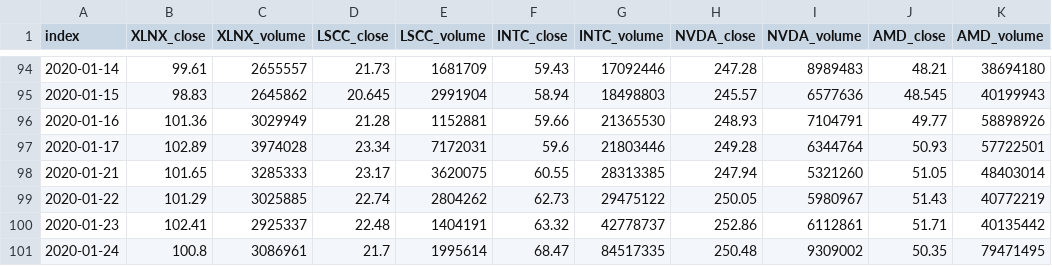
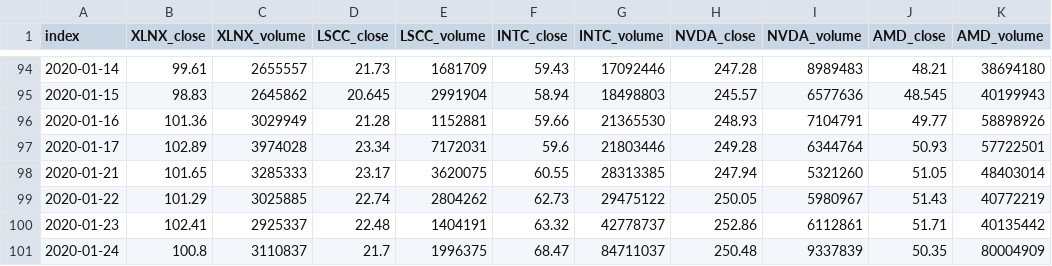
Before and after one commit to freedomtowin/algo-trading, a CSV file: data/xlnx,lscc,intc,nvda,amd_2020-01-24.csv, drawn as a sheet; only a part is shown, gaps mark what is left out.

Commit message:
download data

```diff
--- a/data/xlnx,lscc,intc,nvda,amd_2020-01-24.csv
+++ b/data/xlnx,lscc,intc,nvda,amd_2020-01-24.csv
@@ -100,2 +100,2 @@ index,XLNX_close,XLNX_volume,LSCC_close,LSCC_volume,INTC_close,INTC_volume,NVDA_
 2020-01-23,102.41,2925337,22.48,1404191,63.32,42778737,252.86,6112861,51.71,40135442
-2020-01-24,100.8,3086961,21.7,1995614,68.47,84517335,250.48,9309002,50.35,79471495
+2020-01-24,100.8,3110837,21.7,1996375,68.47,84711037,250.48,9337839,50.35,80004909
```
